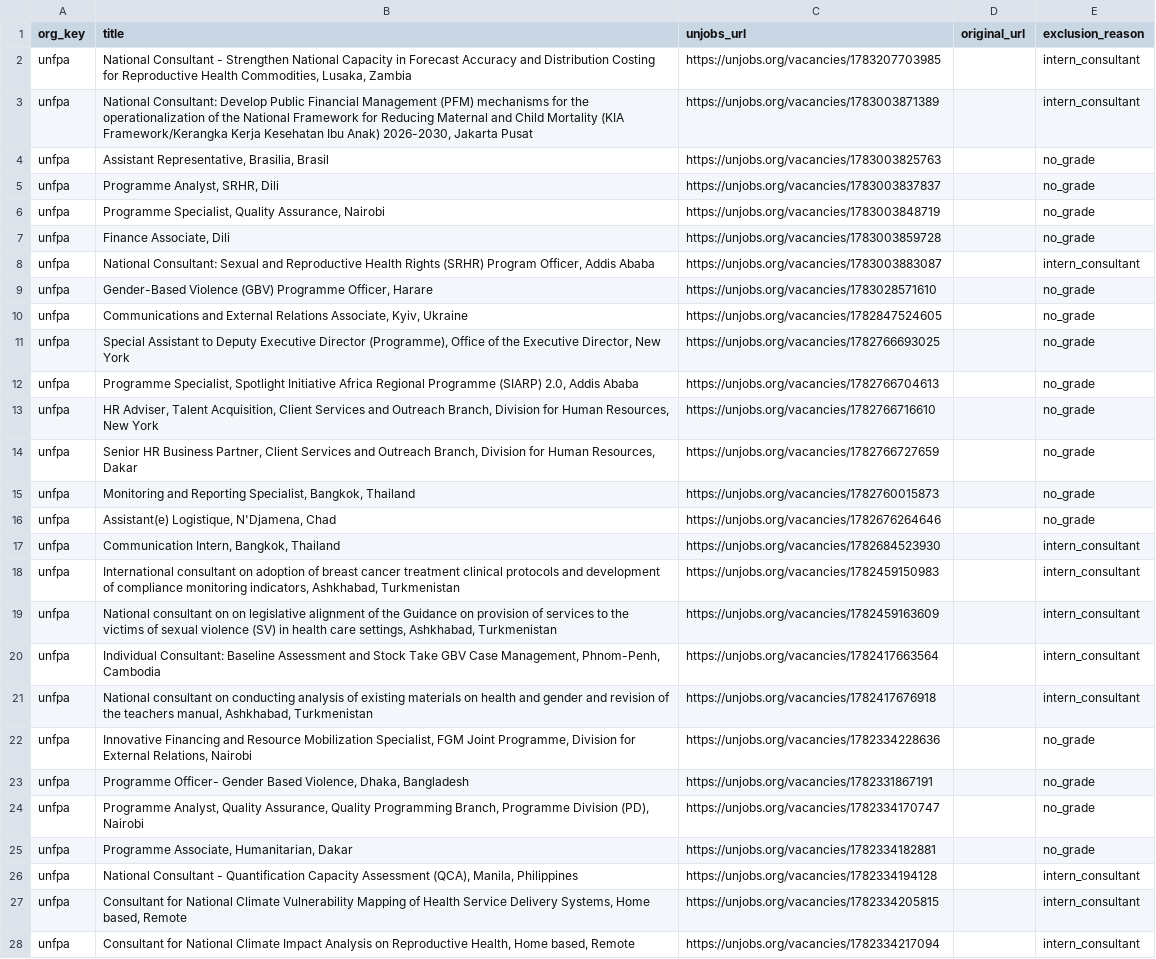
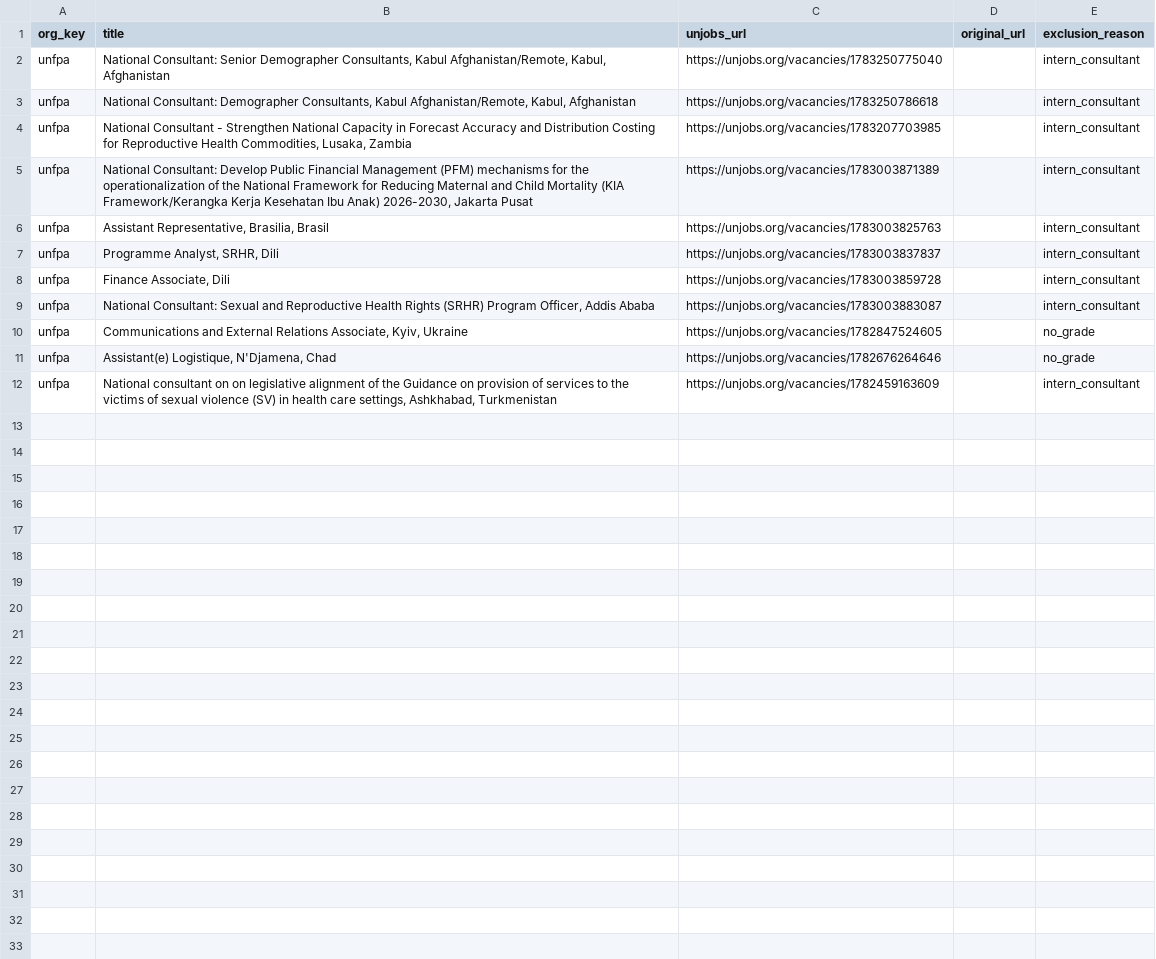
Before and after one commit to cinfoposte/mo-jobs, a CSV file: debug/unfpa_excluded_sample.csv, drawn as a sheet; only a part is shown; the diff covers the shown part only.

```diff
--- a/debug/unfpa_excluded_sample.csv
+++ b/debug/unfpa_excluded_sample.csv
@@ -1,28 +1,12 @@
 org_key,title,unjobs_url,original_url,exclusion_reason
+unfpa,"National Consultant: Senior Demographer Consultants, Kabul Afghanistan/Remote, Kabul, Afghanistan",https://unjobs.org/vacancies/1783250775040,,intern_consultant
+unfpa,"National Consultant: Demographer Consultants, Kabul Afghanistan/Remote, Kabul, Afghanistan",https://unjobs.org/vacancies/1783250786618,,intern_consultant
 unfpa,"National Consultant - Strengthen National Capacity in Forecast Accuracy and Distribution Costing for Reproductive Health Commodities, Lusaka, Zambia",https://unjobs.org/vacancies/1783207703985,,intern_consultant
 unfpa,"National Consultant: Develop Public Financial Management (PFM) mechanisms for the operationalization of the National Framework for Reducing Maternal and Child Mortality (KIA Framework/Kerangka Kerja Kesehatan Ibu Anak) 2026-2030, Jakarta Pusat",https://unjobs.org/vacancies/1783003871389,,intern_consultant
-unfpa,"Assistant Representative, Brasilia, Brasil",https://unjobs.org/vacancies/1783003825763,,no_grade
-unfpa,"Programme Analyst, SRHR, Dili",https://unjobs.org/vacancies/1783003837837,,no_grade
-unfpa,"Programme Specialist, Quality Assurance, Nairobi",https://unjobs.org/vacancies/1783003848719,,no_grade
-unfpa,"Finance Associate, Dili",https://unjobs.org/vacancies/1783003859728,,no_grade
+unfpa,"Assistant Representative, Brasilia, Brasil",https://unjobs.org/vacancies/1783003825763,,intern_consultant
+unfpa,"Programme Analyst, SRHR, Dili",https://unjobs.org/vacancies/1783003837837,,intern_consultant
+unfpa,"Finance Associate, Dili",https://unjobs.org/vacancies/1783003859728,,intern_consultant
 unfpa,"National Consultant: Sexual and Reproductive Health Rights (SRHR) Program Officer, Addis Ababa",https://unjobs.org/vacancies/1783003883087,,intern_consultant
-unfpa,"Gender-Based Violence (GBV) Programme Officer, Harare",https://unjobs.org/vacancies/1783028571610,,no_grade
 unfpa,"Communications and External Relations Associate, Kyiv, Ukraine",https://unjobs.org/vacancies/1782847524605,,no_grade
-unfpa,"Special Assistant to Deputy Executive Director (Programme), Office of the Executive Director, New York",https://unjobs.org/vacancies/1782766693025,,no_grade
-unfpa,"Programme Specialist, Spotlight Initiative Africa Regional Programme (SIARP) 2.0, Addis Ababa",https://unjobs.org/vacancies/1782766704613,,no_grade
-unfpa,"HR Adviser, Talent Acquisition, Client Services and Outreach Branch, Division for Human Resources, New York",https://unjobs.org/vacancies/1782766716610,,no_grade
-unfpa,"Senior HR Business Partner, Client Services and Outreach Branch, Division for Human Resources, Dakar",https://unjobs.org/vacancies/1782766727659,,no_grade
-unfpa,"Monitoring and Reporting Specialist, Bangkok, Thailand",https://unjobs.org/vacancies/1782760015873,,no_grade
 unfpa,"Assistant(e) Logistique, N'Djamena, Chad",https://unjobs.org/vacancies/1782676264646,,no_grade
-unfpa,"Communication Intern, Bangkok, Thailand",https://unjobs.org/vacancies/1782684523930,,intern_consultant
-unfpa,"International consultant on adoption of breast cancer treatment clinical protocols and development of compliance monitoring indicators, Ashkhabad, Turkmenistan",https://unjobs.org/vacancies/1782459150983,,intern_consultant
 unfpa,"National consultant on on legislative alignment of the  Guidance on provision of services to the victims of sexual violence (SV) in health care settings, Ashkhabad, Turkmenistan",https://unjobs.org/vacancies/1782459163609,,intern_consultant
-unfpa,"Individual Consultant: Baseline Assessment and Stock Take GBV Case Management, Phnom-Penh, Cambodia",https://unjobs.org/vacancies/1782417663564,,intern_consultant
-unfpa,"National consultant on conducting analysis of existing materials on health and gender and revision of the teachers manual, Ashkhabad, Turkmenistan",https://unjobs.org/vacancies/1782417676918,,intern_consultant
-unfpa,"Innovative Financing and Resource Mobilization Specialist, FGM Joint Programme, Division for External Relations, Nairobi",https://unjobs.org/vacancies/1782334228636,,no_grade
-unfpa,"Programme Officer- Gender Based Violence, Dhaka, Bangladesh",https://unjobs.org/vacancies/1782331867191,,no_grade
-unfpa,"Programme Analyst, Quality Assurance, Quality Programming Branch, Programme Division (PD), Nairobi",https://unjobs.org/vacancies/1782334170747,,no_grade
-unfpa,"Programme Associate, Humanitarian, Dakar",https://unjobs.org/vacancies/1782334182881,,no_grade
-unfpa,"National Consultant - Quantification Capacity Assessment (QCA), Manila, Philippines",https://unjobs.org/vacancies/1782334194128,,intern_consultant
-unfpa,"Consultant for National Climate Vulnerability Mapping of Health Service Delivery Systems, Home based, Remote",https://unjobs.org/vacancies/1782334205815,,intern_consultant
-unfpa,"Consultant for National Climate Impact Analysis on Reproductive Health, Home based, Remote",https://unjobs.org/vacancies/1782334217094,,intern_consultant
```
Also changed, not shown: 23 removed rows elsewhere in this file, debug/ifc_excluded_sample.csv, debug/rcs_excluded_sample.csv, 49 other files.
